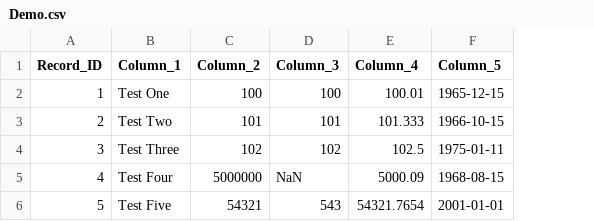
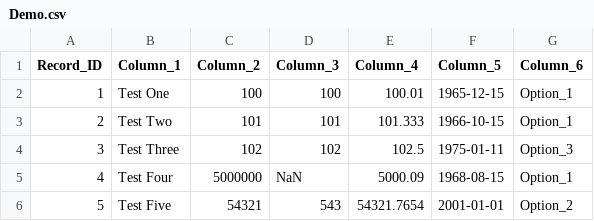
Before and after one commit to himanshu2454/Kunteksto, a CSV file: example_data/Demo.csv, drawn as a sheet; the diff names each change by its address in the sheet, - before the commit and + after, or states it on an @@ line.

```diff
--- a/example_data/Demo.csv
+++ b/example_data/Demo.csv
+column G (Column_6), rows 2-6: Option_1 | Option_1 | Option_3 | Option_1 | Option_2
```
Also changed, not shown: example_data/Demo2.csv, example_data/Demo3.csv, 4 other files.
